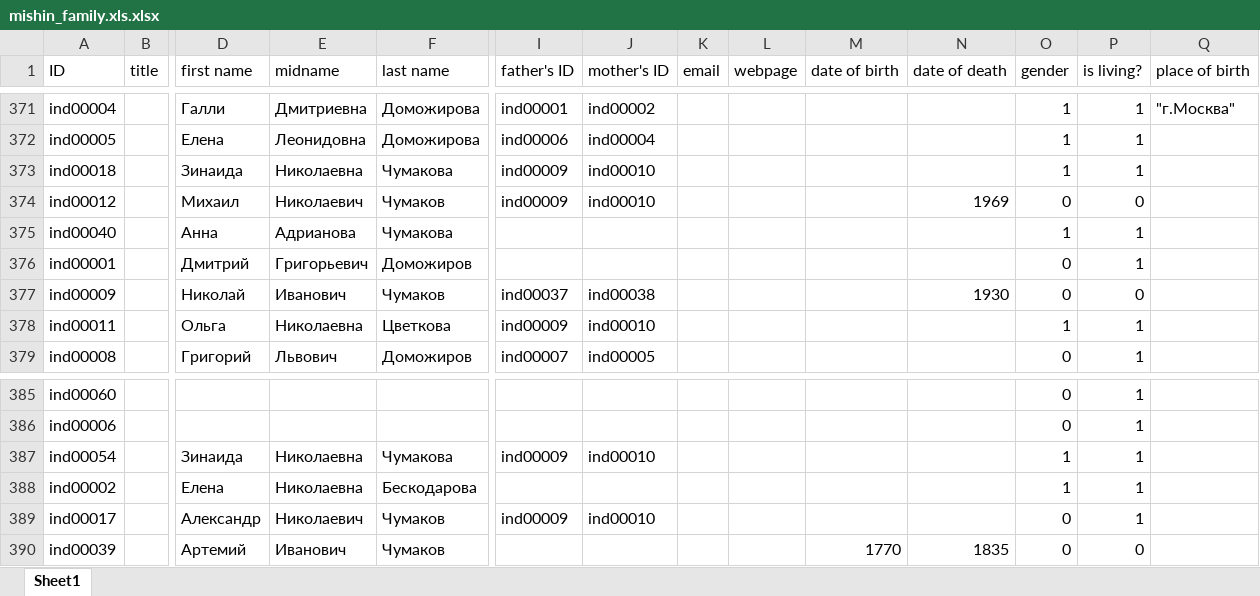
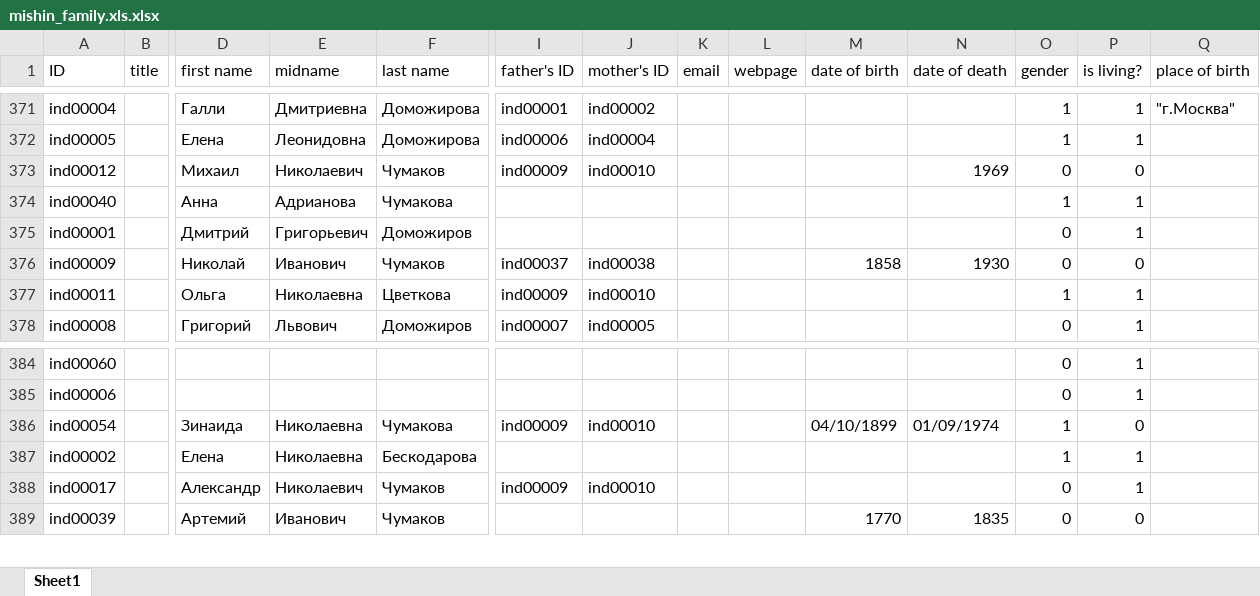
Before and after one commit to mishin/Ftree-heroku, an Excel workbook: mishin_family.xls.xlsx, sheet Sheet1, drawn as a sheet; only a part is shown, gaps mark what is left out; values as stored, in another font and other column widths than the file's, no borders; charts and pictures not drawn; removed rows and columns are numbered as before the commit, all else as after; rows hold the shown columns only; the diff names each change by its address in the sheet, - before the commit and + after, or states it on an @@ line.

```diff
--- a/mishin_family.xls.xlsx (sheet Sheet1)
+++ b/mishin_family.xls.xlsx (sheet Sheet1)
-row 373: ind00018 |  | Зинаида | Николаевна | Чумакова | ind00009 | ind00010 |  |  |  |  | 1 | 1
-M376 (date of birth): (empty)
+M376 (date of birth): 1858
-M386 (date of birth): (empty)
+M386 (date of birth): 04/10/1899
-N386 (date of death): (empty)
+N386 (date of death): 01/09/1974
-P386 (is living?): 1
+P386 (is living?): 0
```
Also changed, not shown: 3 other files.
